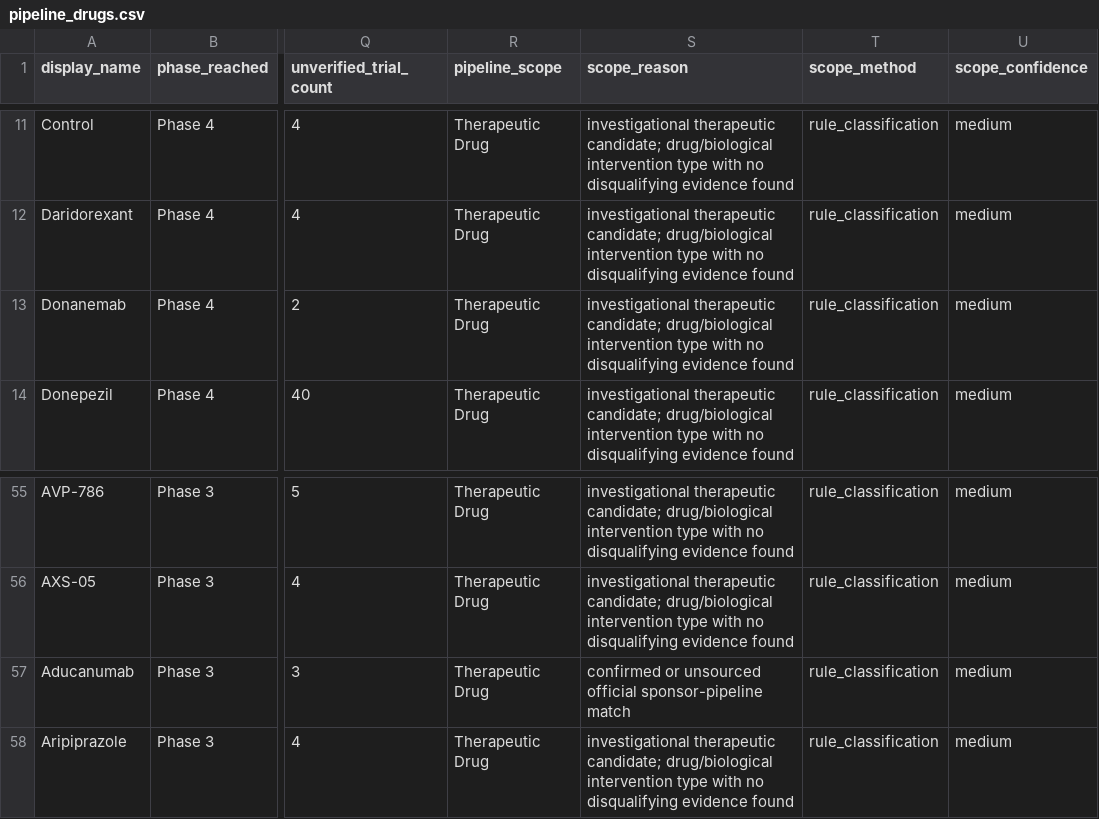
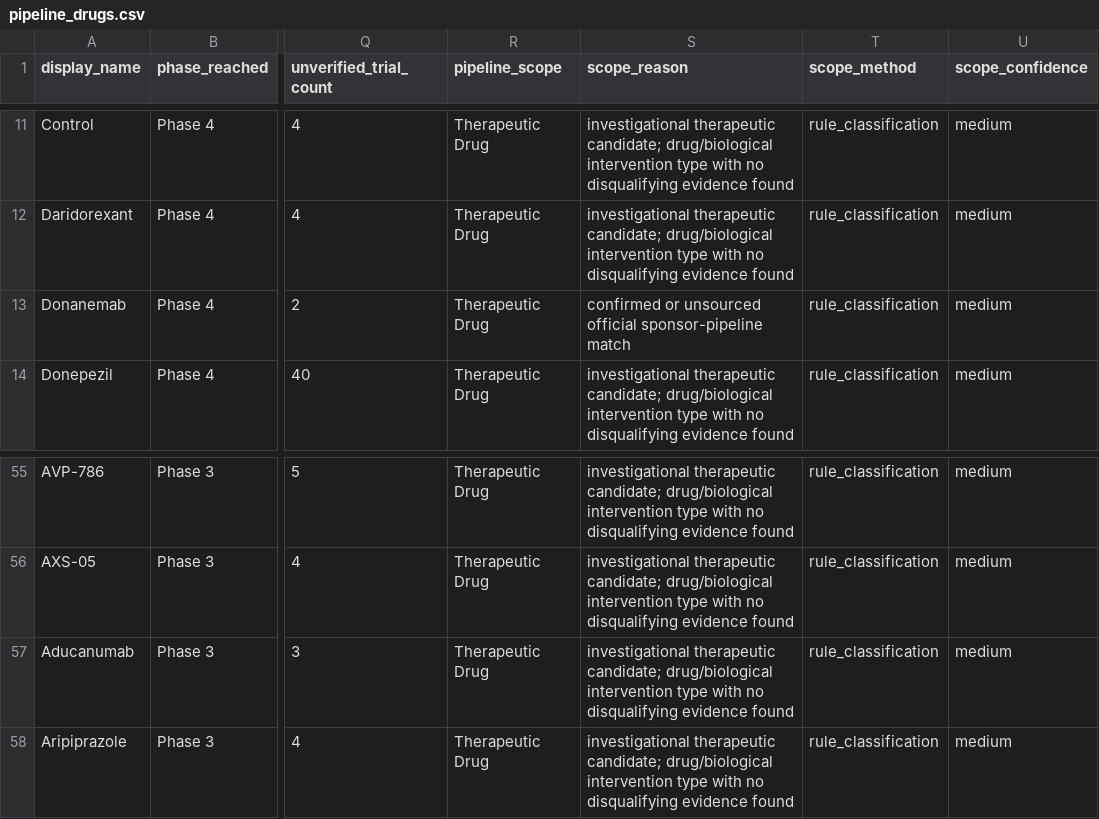
Before and after one commit to juniparkk/AriBio-Clinical-Trial-Pipeline, a CSV file: pipeline_drugs.csv, drawn as a sheet; only a part is shown, gaps mark what is left out; the diff names each change by its address in the sheet, - before the commit and + after, or states it on an @@ line.

```diff
--- a/pipeline_drugs.csv
+++ b/pipeline_drugs.csv
-S13 (scope_reason): investigational therapeutic candidate; drug/biological intervention type with no disqualifying evidence found
+S13 (scope_reason): confirmed or unsourced official sponsor-pipeline match
-S57 (scope_reason): confirmed or unsourced official sponsor-pipeline match
+S57 (scope_reason): investigational therapeutic candidate; drug/biological intervention type with no disqualifying evidence found
```
Also changed, not shown: outputs/classification_gap_audit.csv, outputs/competitive_attention.csv, 7 other files.
